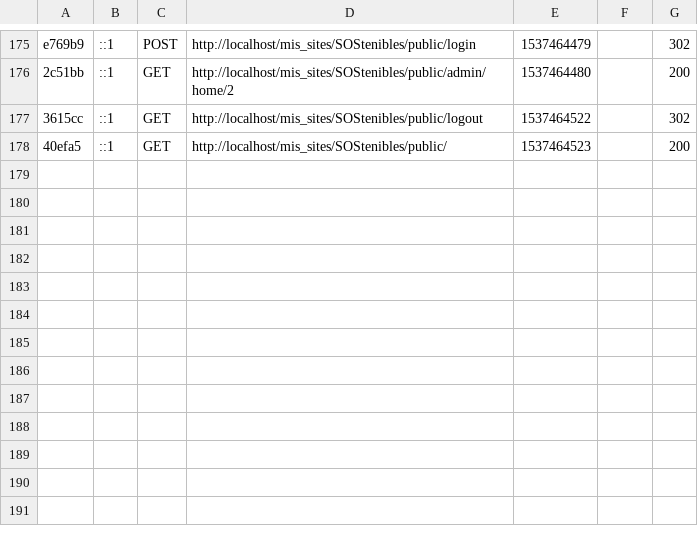
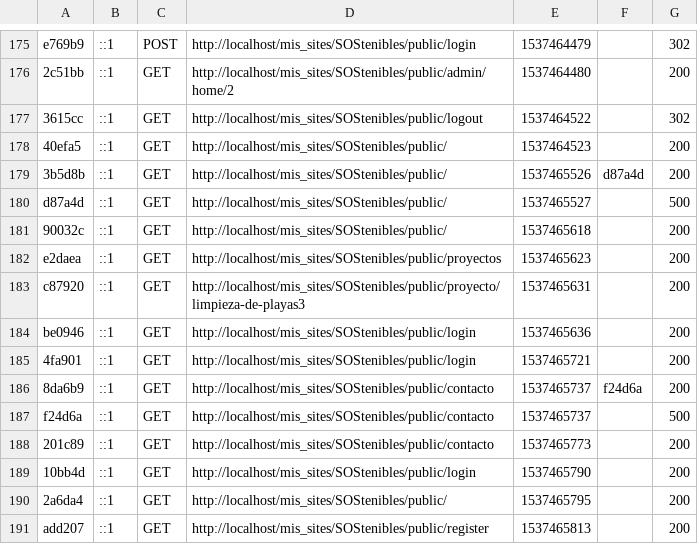
Before and after one commit to juanse77/SOStenibles, a CSV file: var/cache/dev/profiler/index.csv, drawn as a sheet; only a part is shown, gaps mark what is left out.

```diff
--- a/var/cache/dev/profiler/index.csv
+++ b/var/cache/dev/profiler/index.csv
@@ -178 +178,14 @@ e769b9,::1,POST,http://localhost/mis_sites/SOStenibles/public/login,1537464479,,
 40efa5,::1,GET,http://localhost/mis_sites/SOStenibles/public/,1537464523,,200
+3b5d8b,::1,GET,http://localhost/mis_sites/SOStenibles/public/,1537465526,d87a4d,200
+d87a4d,::1,GET,http://localhost/mis_sites/SOStenibles/public/,1537465527,,500
+90032c,::1,GET,http://localhost/mis_sites/SOStenibles/public/,1537465618,,200
+e2daea,::1,GET,http://localhost/mis_sites/SOStenibles/public/proyectos,1537465623,,200
+c87920,::1,GET,http://localhost/mis_sites/SOStenibles/public/proyecto/limpieza-de-playas3,1537465631,,200
+be0946,::1,GET,http://localhost/mis_sites/SOStenibles/public/login,1537465636,,200
+4fa901,::1,GET,http://localhost/mis_sites/SOStenibles/public/login,1537465721,,200
+8da6b9,::1,GET,http://localhost/mis_sites/SOStenibles/public/contacto,1537465737,f24d6a,200
+f24d6a,::1,GET,http://localhost/mis_sites/SOStenibles/public/contacto,1537465737,,500
+201c89,::1,GET,http://localhost/mis_sites/SOStenibles/public/contacto,1537465773,,200
+10bb4d,::1,GET,http://localhost/mis_sites/SOStenibles/public/login,1537465790,,200
+2a6da4,::1,GET,http://localhost/mis_sites/SOStenibles/public/,1537465795,,200
+add207,::1,GET,http://localhost/mis_sites/SOStenibles/public/register,1537465813,,200
```
Also changed, not shown: 15 other files.
